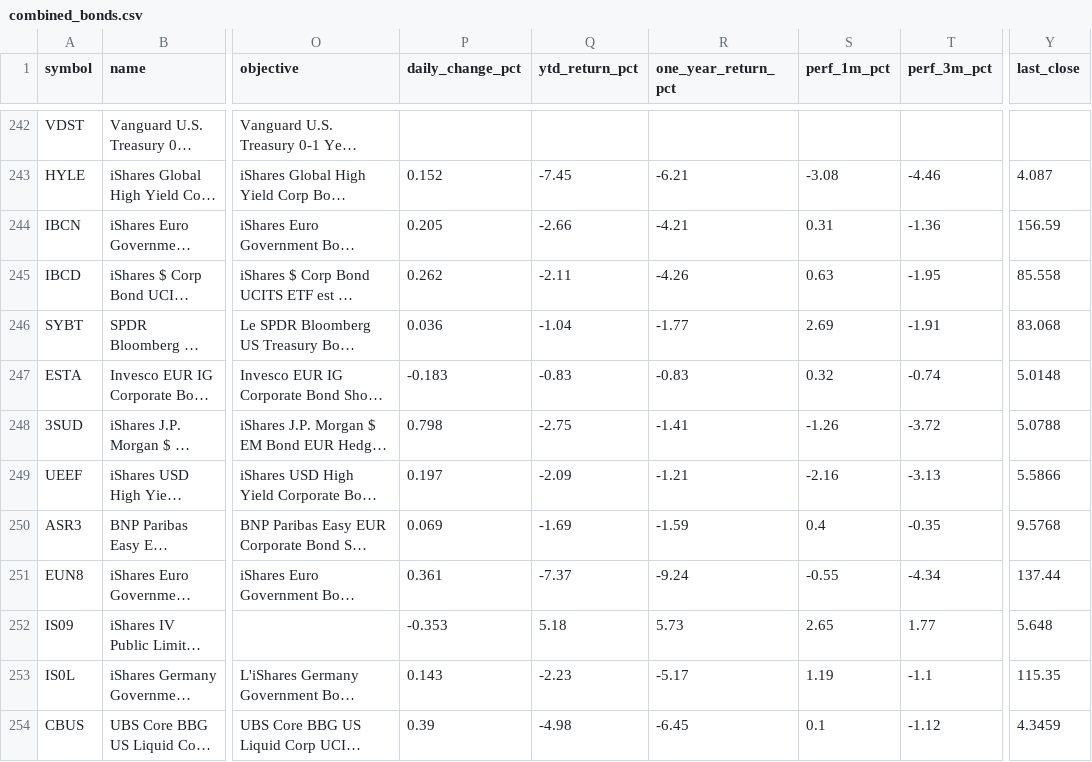
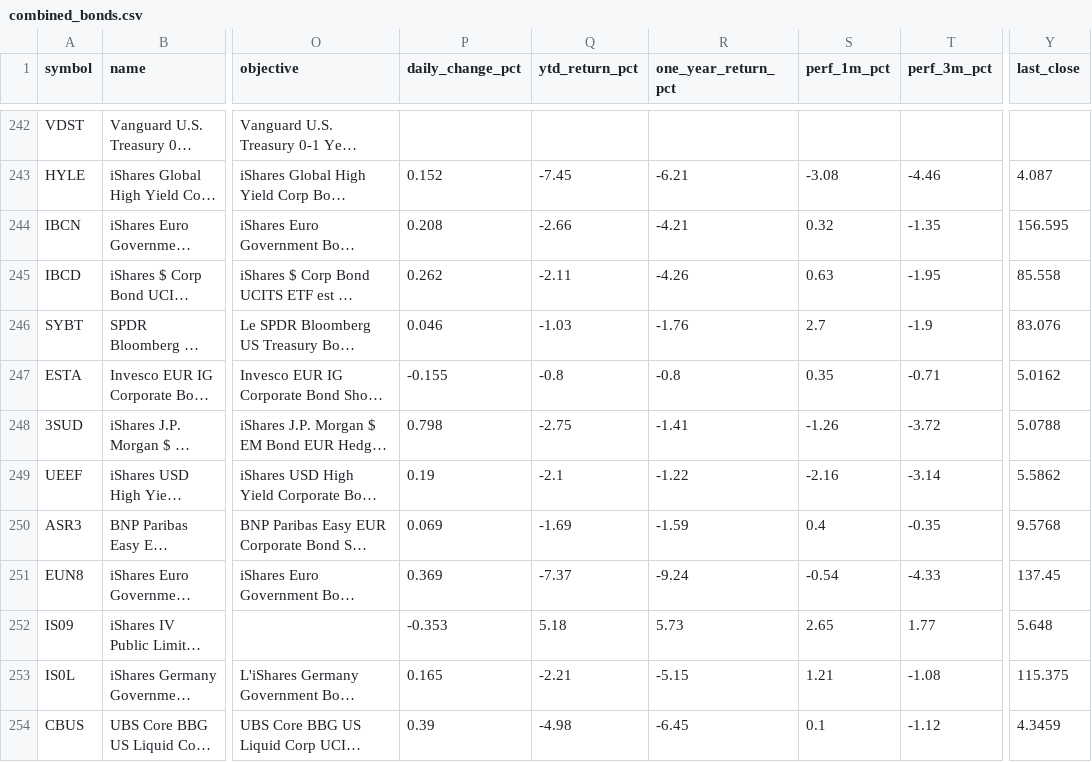
Before and after one commit to Bencode92/stock-analysis-platform, a CSV file: data/combined_bonds.csv, drawn as a sheet; only a part is shown, gaps mark what is left out; long unchanged cells end in …; the diff covers the shown part only; the diff names each change by its address in the sheet, - before the commit and + after, or states it on an @@ line.

```diff
--- a/data/combined_bonds.csv
+++ b/data/combined_bonds.csv
-P244 (daily_change_pct): 0.205
+P244 (daily_change_pct): 0.208
-S244 (perf_1m_pct): 0.31
+S244 (perf_1m_pct): 0.32
-T244 (perf_3m_pct): -1.36
+T244 (perf_3m_pct): -1.35
-Y244 (last_close): 156.59
+Y244 (last_close): 156.595
-P246 (daily_change_pct): 0.036
+P246 (daily_change_pct): 0.046
-Q246 (ytd_return_pct): -1.04
+Q246 (ytd_return_pct): -1.03
-R246 (one_year_return_pct): -1.77
+R246 (one_year_return_pct): -1.76
-S246 (perf_1m_pct): 2.69
+S246 (perf_1m_pct): 2.7
-T246 (perf_3m_pct): -1.91
+T246 (perf_3m_pct): -1.9
-Y246 (last_close): 83.068
+Y246 (last_close): 83.076
-P247 (daily_change_pct): -0.183
+P247 (daily_change_pct): -0.155
-Q247 (ytd_return_pct): -0.83
+Q247 (ytd_return_pct): -0.8
-R247 (one_year_return_pct): -0.83
+R247 (one_year_return_pct): -0.8
-S247 (perf_1m_pct): 0.32
+S247 (perf_1m_pct): 0.35
-T247 (perf_3m_pct): -0.74
+T247 (perf_3m_pct): -0.71
-Y247 (last_close): 5.0148
+Y247 (last_close): 5.0162
-P249 (daily_change_pct): 0.197
+P249 (daily_change_pct): 0.19
-Q249 (ytd_return_pct): -2.09
+Q249 (ytd_return_pct): -2.1
-R249 (one_year_return_pct): -1.21
+R249 (one_year_return_pct): -1.22
-T249 (perf_3m_pct): -3.13
+T249 (perf_3m_pct): -3.14
-Y249 (last_close): 5.5866
+Y249 (last_close): 5.5862
-P251 (daily_change_pct): 0.361
+P251 (daily_change_pct): 0.369
-S251 (perf_1m_pct): -0.55
+S251 (perf_1m_pct): -0.54
-T251 (perf_3m_pct): -4.34
+T251 (perf_3m_pct): -4.33
-Y251 (last_close): 137.44
+Y251 (last_close): 137.45
-P253 (daily_change_pct): 0.143
+P253 (daily_change_pct): 0.165
-Q253 (ytd_return_pct): -2.23
+Q253 (ytd_return_pct): -2.21
-R253 (one_year_return_pct): -5.17
+R253 (one_year_return_pct): -5.15
-S253 (perf_1m_pct): 1.19
+S253 (perf_1m_pct): 1.21
-T253 (perf_3m_pct): -1.1
+T253 (perf_3m_pct): -1.08
-Y253 (last_close): 115.35
+Y253 (last_close): 115.375
```
Also changed, not shown: 7 edited cells elsewhere in this file, data/combined_etfs.csv, data/daily_metrics_bonds.csv, 3 other files.
